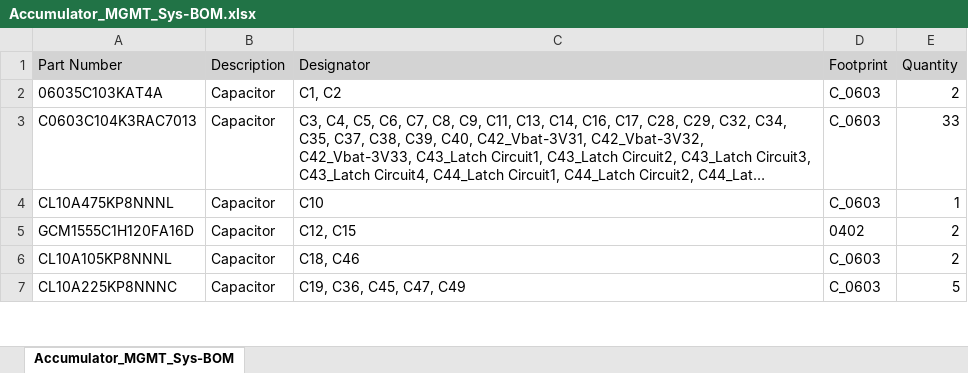
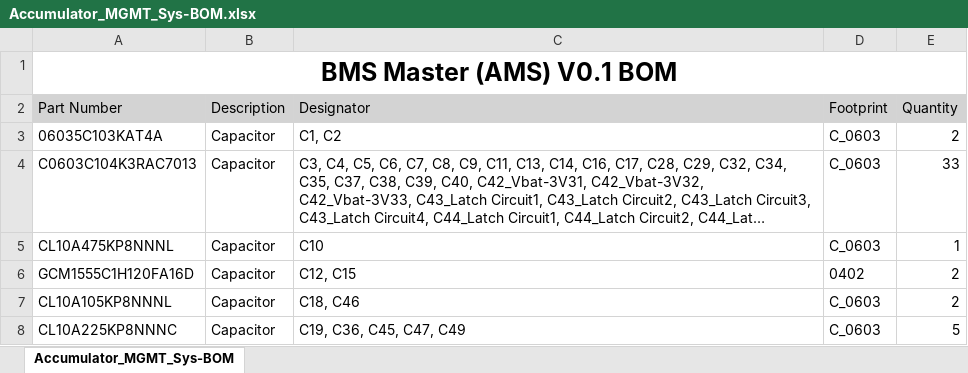
Before and after one commit to juppy10/HV_BMS, an Excel workbook: Hardware/Accumulator Management System/Accumulator_MGMT_Sys-BOM.xlsx, sheet Accumulator_MGMT_Sys-BOM, drawn as a sheet; only a part is shown; long unchanged cells end in …; values as stored, in another font and other column widths than the file's, no borders; the diff names each change by its address in the sheet, - before the commit and + after, or states it on an @@ line.

```diff
--- a/Hardware/Accumulator Management System/Accumulator_MGMT_Sys-BOM.xlsx (sheet Accumulator_MGMT_Sys-BOM)
+++ b/Hardware/Accumulator Management System/Accumulator_MGMT_Sys-BOM.xlsx (sheet Accumulator_MGMT_Sys-BOM)
+row 1: BMS Master (AMS) V0.1 BOM
```
Also changed, not shown: 3 other files.
